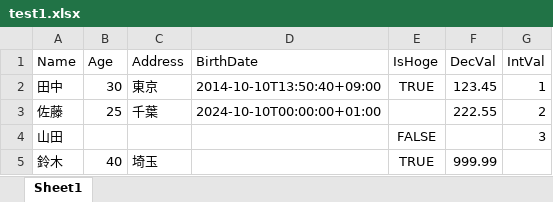
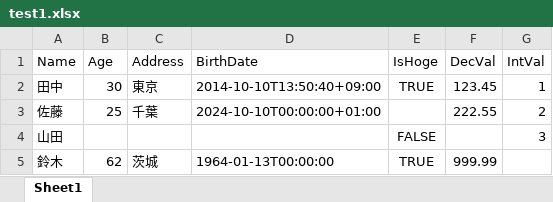
Before and after one commit to youtasuzuki/MxTwoWaySql, an Excel workbook: src/MxTwoWaySql/resources/sql/mockdata/test1.xlsx, sheet Sheet1, drawn as a sheet; values as stored, in another font and other column widths than the file's, no borders; the diff names each change by its address in the sheet, - before the commit and + after, or states it on an @@ line.

Commit message:
TwoWaySQL	v2.7.0 Added support for MxDBUnit's external DB testing functionality. Added the GetOrderByFromGridState action.
TwoWaySQLMocker		v1.0.2
Fixed an issue where date/time fields in Excel mock data lacking a specified time zone were not being read using the session or default time zone.

```diff
--- a/src/MxTwoWaySql/resources/sql/mockdata/test1.xlsx (sheet Sheet1)
+++ b/src/MxTwoWaySql/resources/sql/mockdata/test1.xlsx (sheet Sheet1)
-B5 (Age): 40
+B5 (Age): 62
-C5 (Address): 埼玉
+C5 (Address): 茨城
-D5 (BirthDate): (empty)
+D5 (BirthDate): 1964-01-13T00:00:00
```
Also changed, not shown: 23 other files.
